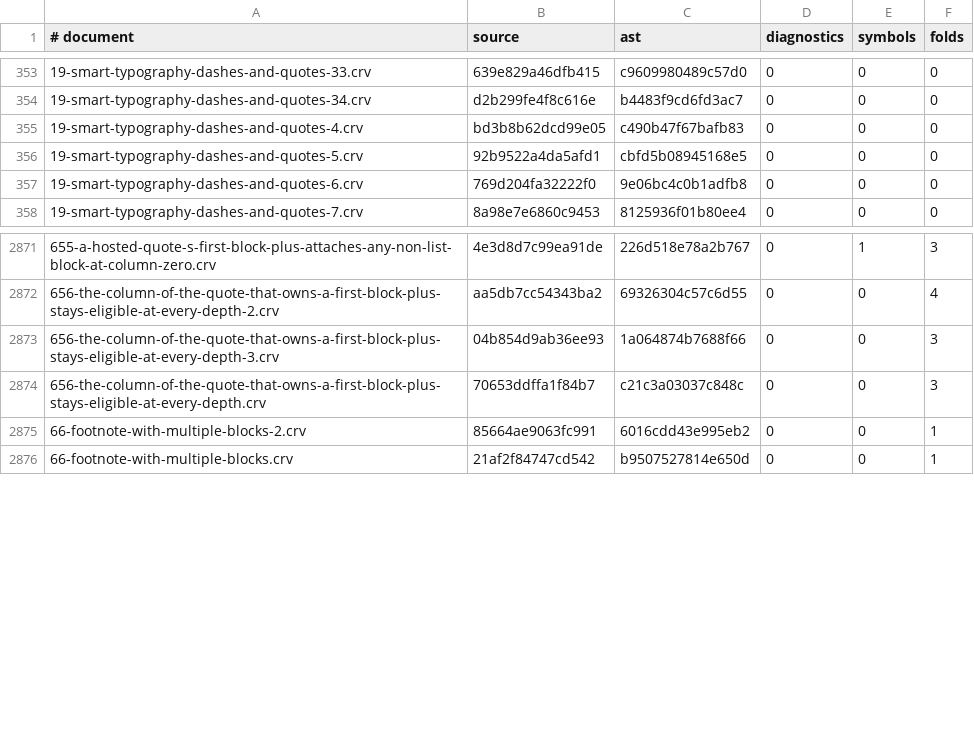
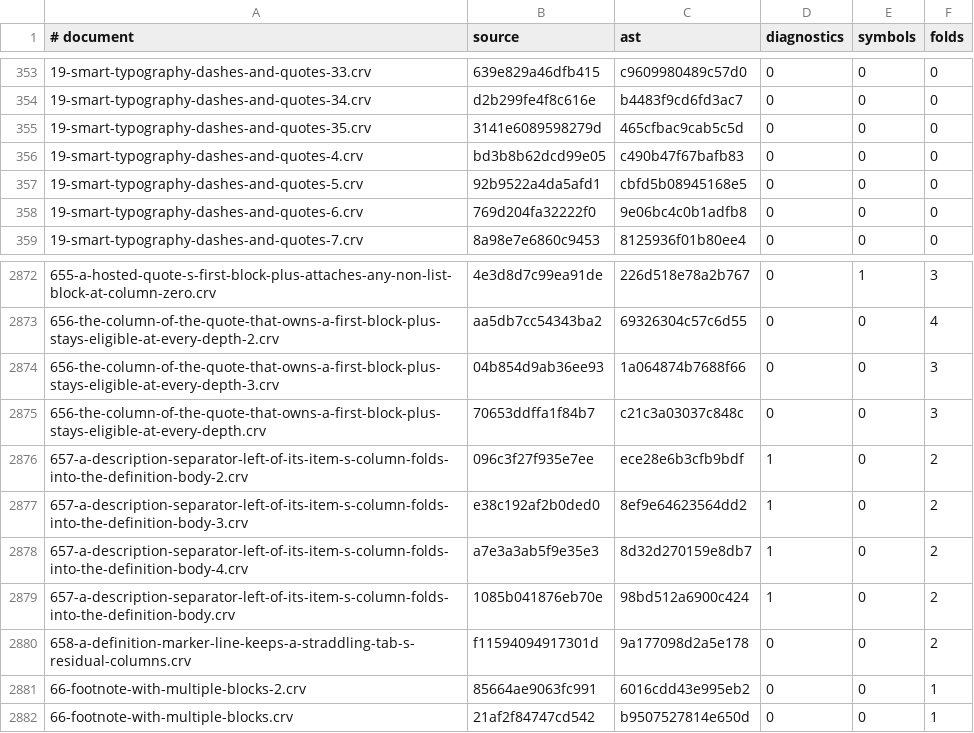
Before and after one commit to markup-carve/vscode-carve, a TSV file: tools/corpus-baseline.tsv, drawn as a sheet; only a part is shown, gaps mark what is left out.

Commit message:
test: cover new definition corpus categories (#406)
* test: cover new definition corpus categories

* test: record new corpus expectations for engine 0.1.13

```diff
--- a/tools/corpus-baseline.tsv
+++ b/tools/corpus-baseline.tsv
@@ -354,2 +354,3 @@
 19-smart-typography-dashes-and-quotes-34.crv	d2b299fe4f8c616e	b4483f9cd6fd3ac7	0	0	0
+19-smart-typography-dashes-and-quotes-35.crv	3141e6089598279d	465cfbac9cab5c5d	0	0	0
 19-smart-typography-dashes-and-quotes-4.crv	bd3b8b62dcd99e05	c490b47f67bafb83	0	0	0
@@ -2874,2 +2875,7 @@
 656-the-column-of-the-quote-that-owns-a-first-block-plus-stays-eligible-at-every-depth.crv	70653ddffa1f84b7	c21c3a03037c848c	0	0	3
+657-a-description-separator-left-of-its-item-s-column-folds-into-the-definition-body-2.crv	096c3f27f935e7ee	ece28e6b3cfb9bdf	1	0	2
+657-a-description-separator-left-of-its-item-s-column-folds-into-the-definition-body-3.crv	e38c192af2b0ded0	8ef9e64623564dd2	1	0	2
+657-a-description-separator-left-of-its-item-s-column-folds-into-the-definition-body-4.crv	a7e3a3ab5f9e35e3	8d32d270159e8db7	1	0	2
+657-a-description-separator-left-of-its-item-s-column-folds-into-the-definition-body.crv	1085b041876eb70e	98bd512a6900c424	1	0	2
+658-a-definition-marker-line-keeps-a-straddling-tab-s-residual-columns.crv	f11594094917301d	9a177098d2a5e178	0	0	2
 66-footnote-with-multiple-blocks-2.crv	85664ae9063fc991	6016cdd43e995eb2	0	0	1
```
Also changed, not shown: 6 other files.
